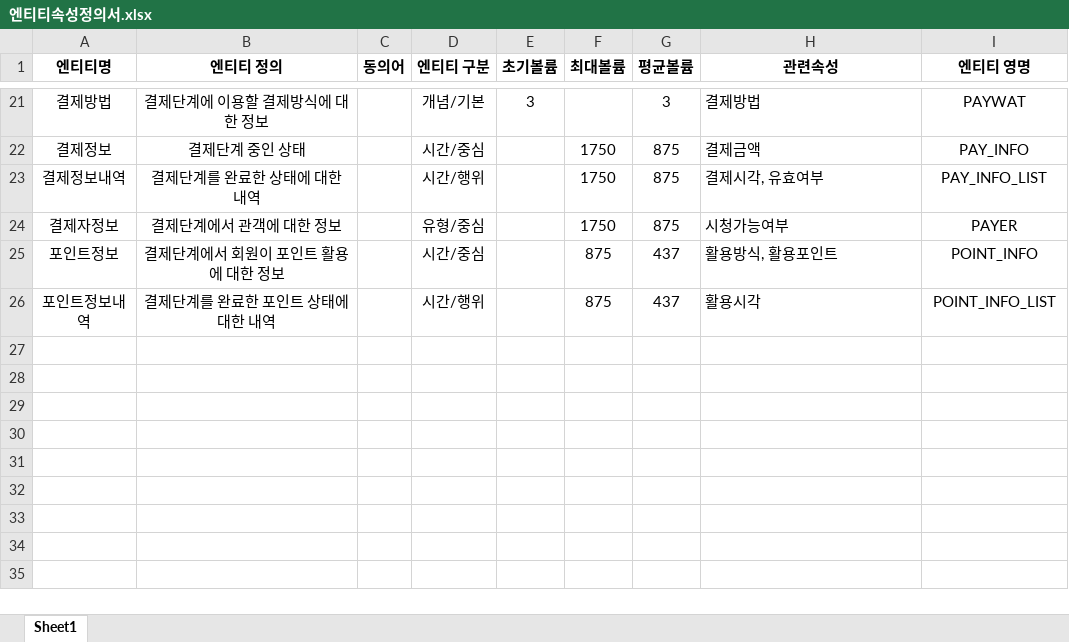
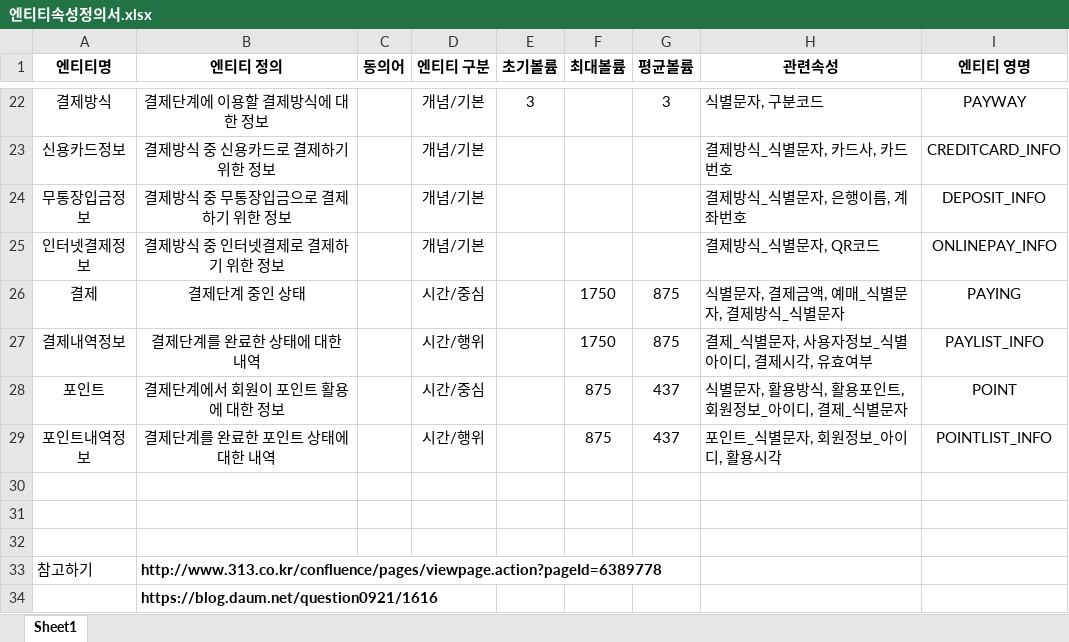
Before and after one commit to Cinema-System/My-Cinema, an Excel workbook: 중간발표/엔티티속성정의서.xlsx, sheet Sheet1, drawn as a sheet; only a part is shown, gaps mark what is left out; values as stored, in another font and other column widths than the file's, no borders; removed rows and columns are numbered as before the commit, all else as after; the diff covers the shown part only; the diff names each change by its address in the sheet, - before the commit and + after, or states it on an @@ line.

```diff
--- a/중간발표/엔티티속성정의서.xlsx (sheet Sheet1)
+++ b/중간발표/엔티티속성정의서.xlsx (sheet Sheet1)
-A22 (엔티티명): 결제방법
+A22 (엔티티명): 결제방식
-H22 (관련속성): 결제방법
+H22 (관련속성): 식별문자, 구분코드
-I22 (엔티티 영명): PAYWAT
+I22 (엔티티 영명): PAYWAY
+row 23: 신용카드정보 | 결제방식 중 신용카드로 결제하기 위한 정보 |  | 개념/기본 |  |  |  | 결제방식_식별문자, 카드사, 카드번호 | CREDITCARD_INFO
+row 24: 무통장입금정보 | 결제방식 중 무통장입금으로 결제하기 위한 정보 |  | 개념/기본 |  |  |  | 결제방식_식별문자, 은행이름, 계좌번호 | DEPOSIT_INFO
+row 25: 인터넷결제정보 | 결제방식 중 인터넷결제로 결제하기 위한 정보 |  | 개념/기본 |  |  |  | 결제방식_식별문자, QR코드 | ONLINEPAY_INFO
-A26 (엔티티명): 결제정보
+A26 (엔티티명): 결제
-H26 (관련속성): 결제금액
+H26 (관련속성): 식별문자, 결제금액, 예매_식별문자, 결제방식_식별문자
-I26 (엔티티 영명): PAY_INFO
+I26 (엔티티 영명): PAYING
-A27 (엔티티명): 결제정보내역
+A27 (엔티티명): 결제내역정보
-H27 (관련속성): 결제시각, 유효여부
+H27 (관련속성): 결제_식별문자, 사용자정보_식별아이디, 결제시각, 유효여부
-I27 (엔티티 영명): PAY_INFO_LIST
+I27 (엔티티 영명): PAYLIST_INFO
-row 24: 결제자정보 | 결제단계에서 관객에 대한 정보 |  | 유형/중심 |  | 1750 | 875 | 시청가능여부 | PAYER
-A28 (엔티티명): 포인트정보
+A28 (엔티티명): 포인트
-H28 (관련속성): 활용방식, 활용포인트
+H28 (관련속성): 식별문자, 활용방식, 활용포인트, 회원정보_아이디, 결제_식별문자
-I28 (엔티티 영명): POINT_INFO
+I28 (엔티티 영명): POINT
-A29 (엔티티명): 포인트정보내역
+A29 (엔티티명): 포인트내역정보
-H29 (관련속성): 활용시각
+H29 (관련속성): 포인트_식별문자, 회원정보_아이디, 활용시각
-I29 (엔티티 영명): POINT_INFO_LIST
+I29 (엔티티 영명): POINTLIST_INFO
+row 30: (empty)
+row 31: (empty)
+row 32: (empty)
+row 33: 참고하기 | http://www.313.co.kr/confluence/pages/viewpage.action?pageId=6389778
+row 34:  | https://blog.daum.net/question0921/1616
```
Also changed, not shown: 10 added rows, 9 removed rows, 17 edited cells and cell formats elsewhere in this sheet, 1 other file.
